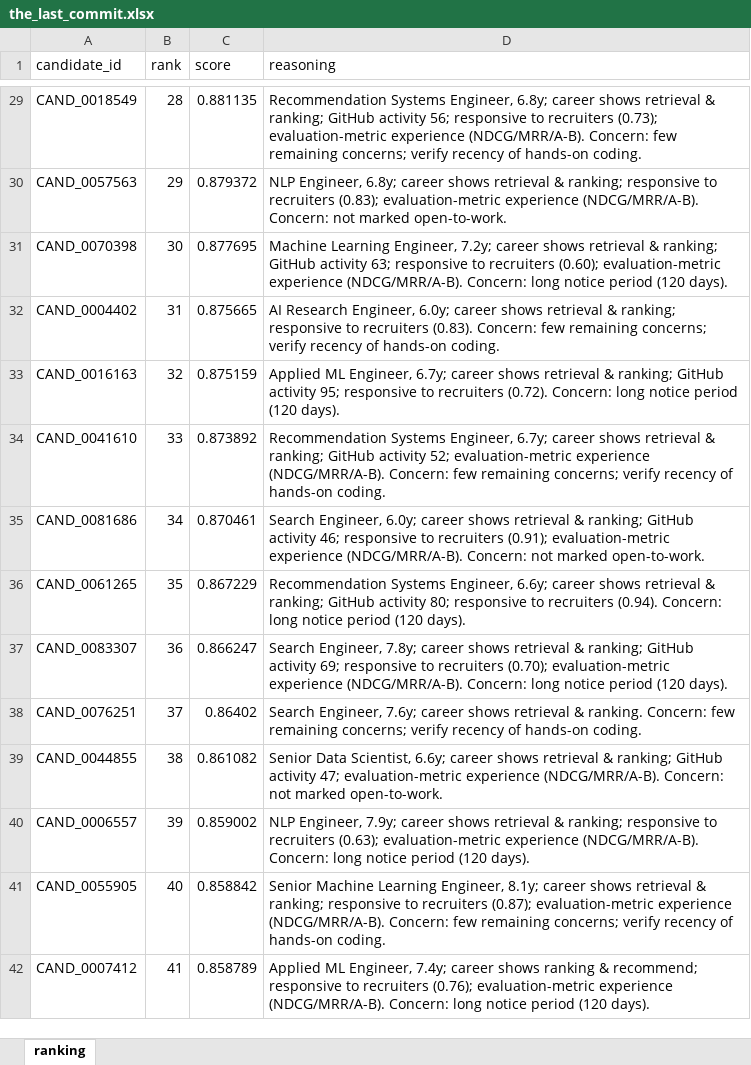
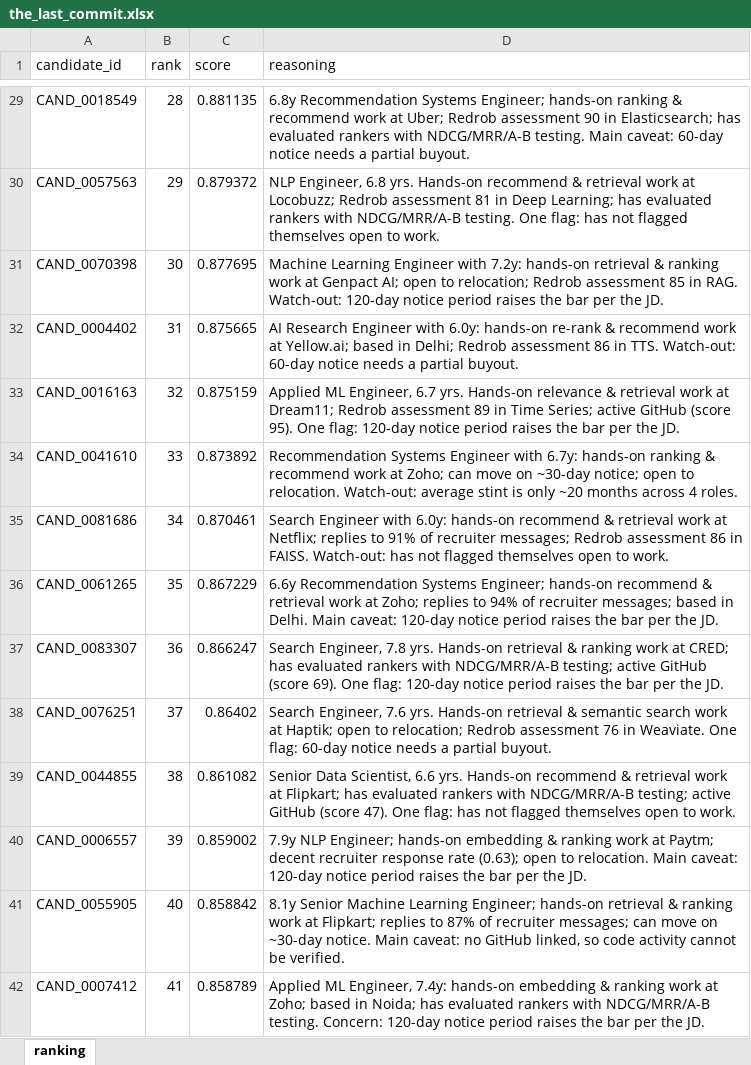
Before and after one commit to anshul23102/redrob-candidate-ranker, an Excel workbook: submission_package/the_last_commit.xlsx, sheet ranking, drawn as a sheet; only a part is shown, gaps mark what is left out; values as stored, in another font and other column widths than the file's, no borders; the diff covers the shown part only; the diff names each change by its address in the sheet, - before the commit and + after, or states it on an @@ line.

Commit message:
Upgrade reasoning generator for Stage-4 variation: candidate-specific facts with concrete values (response %, notice days, assessment scores, named employers), rotated sentence skeletons seeded by candidate_id, evidence fact always cited first, and no stat praised and flagged in the same row. 100/100 unique reasonings (was 51 sharing one concern string). Ranking untouched: validator passes, order identical.

```diff
--- a/submission_package/the_last_commit.xlsx (sheet ranking)
+++ b/submission_package/the_last_commit.xlsx (sheet ranking)
-D29 (reasoning): Recommendation Systems Engineer, 6.8y; career shows retrieval & ranking; GitHub activity 56; responsive to recruiters (0.73); evaluation-metric experience (NDCG/MRR/A-B). Concern: few remaining concerns; verify recency of hands-on coding.
+D29 (reasoning): 6.8y Recommendation Systems Engineer; hands-on ranking & recommend work at Uber; Redrob assessment 90 in Elasticsearch; has evaluated rankers with NDCG/MRR/A-B testing. Main caveat: 60-day notice needs a partial buyout.
-D30 (reasoning): NLP Engineer, 6.8y; career shows retrieval & ranking; responsive to recruiters (0.83); evaluation-metric experience (NDCG/MRR/A-B). Concern: not marked open-to-work.
+D30 (reasoning): NLP Engineer, 6.8 yrs. Hands-on recommend & retrieval work at Locobuzz; Redrob assessment 81 in Deep Learning; has evaluated rankers with NDCG/MRR/A-B testing. One flag: has not flagged themselves open to work.
-D31 (reasoning): Machine Learning Engineer, 7.2y; career shows retrieval & ranking; GitHub activity 63; responsive to recruiters (0.60); evaluation-metric experience (NDCG/MRR/A-B). Concern: long notice period (120 days).
+D31 (reasoning): Machine Learning Engineer with 7.2y: hands-on retrieval & ranking work at Genpact AI; open to relocation; Redrob assessment 85 in RAG. Watch-out: 120-day notice period raises the bar per the JD.
-D32 (reasoning): AI Research Engineer, 6.0y; career shows retrieval & ranking; responsive to recruiters (0.83). Concern: few remaining concerns; verify recency of hands-on coding.
+D32 (reasoning): AI Research Engineer with 6.0y: hands-on re-rank & recommend work at Yellow.ai; based in Delhi; Redrob assessment 86 in TTS. Watch-out: 60-day notice needs a partial buyout.
-D33 (reasoning): …ML Engineer, 6.7y; career shows retrieval & ranking; GitHub activity 95; responsive to recruiters (0.72). Concern: long notice period (120 days).
+D33 (reasoning): …ML Engineer, 6.7 yrs. Hands-on relevance & retrieval work at Dream11; Redrob assessment 89 in Time Series; active GitHub (score 95). One flag: 120-day notice period raises the bar per the JD.
-D34 (reasoning): Recommendation Systems Engineer, 6.7y; career shows retrieval & ranking; GitHub activity 52; evaluation-metric experience (NDCG/MRR/A-B). Concern: few remaining concerns; verify recency of hands-on coding.
+D34 (reasoning): Recommendation Systems Engineer with 6.7y: hands-on ranking & recommend work at Zoho; can move on ~30-day notice; open to relocation. Watch-out: average stint is only ~20 months across 4 roles.
-D35 (reasoning): Search Engineer, 6.0y; career shows retrieval & ranking; GitHub activity 46; responsive to recruiters (0.91); evaluation-metric experience (NDCG/MRR/A-B). Concern: not marked open-to-work.
+D35 (reasoning): Search Engineer with 6.0y: hands-on recommend & retrieval work at Netflix; replies to 91% of recruiter messages; Redrob assessment 86 in FAISS. Watch-out: has not flagged themselves open to work.
-D36 (reasoning): Recommendation Systems Engineer, 6.6y; career shows retrieval & ranking; GitHub activity 80; responsive to recruiters (0.94). Concern: long notice period (120 days).
+D36 (reasoning): 6.6y Recommendation Systems Engineer; hands-on recommend & retrieval work at Zoho; replies to 94% of recruiter messages; based in Delhi. Main caveat: 120-day notice period raises the bar per the JD.
-D37 (reasoning): Search Engineer, 7.8y; career shows retrieval & ranking; GitHub activity 69; responsive to recruiters (0.70); evaluation-metric experience (NDCG/MRR/A-B). Concern: long notice period (120 days).
+D37 (reasoning): Search Engineer, 7.8 yrs. Hands-on retrieval & ranking work at CRED; has evaluated rankers with NDCG/MRR/A-B testing; active GitHub (score 69). One flag: 120-day notice period raises the bar per the JD.
-D38 (reasoning): Search Engineer, 7.6y; career shows retrieval & ranking. Concern: few remaining concerns; verify recency of hands-on coding.
+D38 (reasoning): Search Engineer, 7.6 yrs. Hands-on retrieval & semantic search work at Haptik; open to relocation; Redrob assessment 76 in Weaviate. One flag: 60-day notice needs a partial buyout.
-D39 (reasoning): …Data Scientist, 6.6y; career shows retrieval & ranking; GitHub activity 47; evaluation-metric experience (NDCG/MRR/A-B). Concern: not marked open-to-work.
+D39 (reasoning): …Data Scientist, 6.6 yrs. Hands-on recommend & retrieval work at Flipkart; has evaluated rankers with NDCG/MRR/A-B testing; active GitHub (score 47). One flag: has not flagged themselves open to work.
-D40 (reasoning): NLP Engineer, 7.9y; career shows retrieval & ranking; responsive to recruiters (0.63); evaluation-metric experience (NDCG/MRR/A-B). Concern: long notice period (120 days).
+D40 (reasoning): 7.9y NLP Engineer; hands-on embedding & ranking work at Paytm; decent recruiter response rate (0.63); open to relocation. Main caveat: 120-day notice period raises the bar per the JD.
-D41 (reasoning): Senior Machine Learning Engineer, 8.1y; career shows retrieval & ranking; responsive to recruiters (0.87); evaluation-metric experience (NDCG/MRR/A-B). Concern: few remaining concerns; verify recency of hands-on coding.
+D41 (reasoning): 8.1y Senior Machine Learning Engineer; hands-on retrieval & ranking work at Flipkart; replies to 87% of recruiter messages; can move on ~30-day notice. Main caveat: no GitHub linked, so code activity cannot be verified.
-D42 (reasoning): …ML Engineer, 7.4y; career shows ranking & recommend; responsive to recruiters (0.76); evaluation-metric experience (NDCG/MRR/A-B). Concern: long notice period (120 days).
+D42 (reasoning): …ML Engineer, 7.4y: hands-on embedding & ranking work at Zoho; based in Noida; has evaluated rankers with NDCG/MRR/A-B testing. Concern: 120-day notice period raises the bar per the JD.
```
Also changed, not shown: 86 edited cells elsewhere in this sheet, the_last_commit.xlsx, 4 other files.
